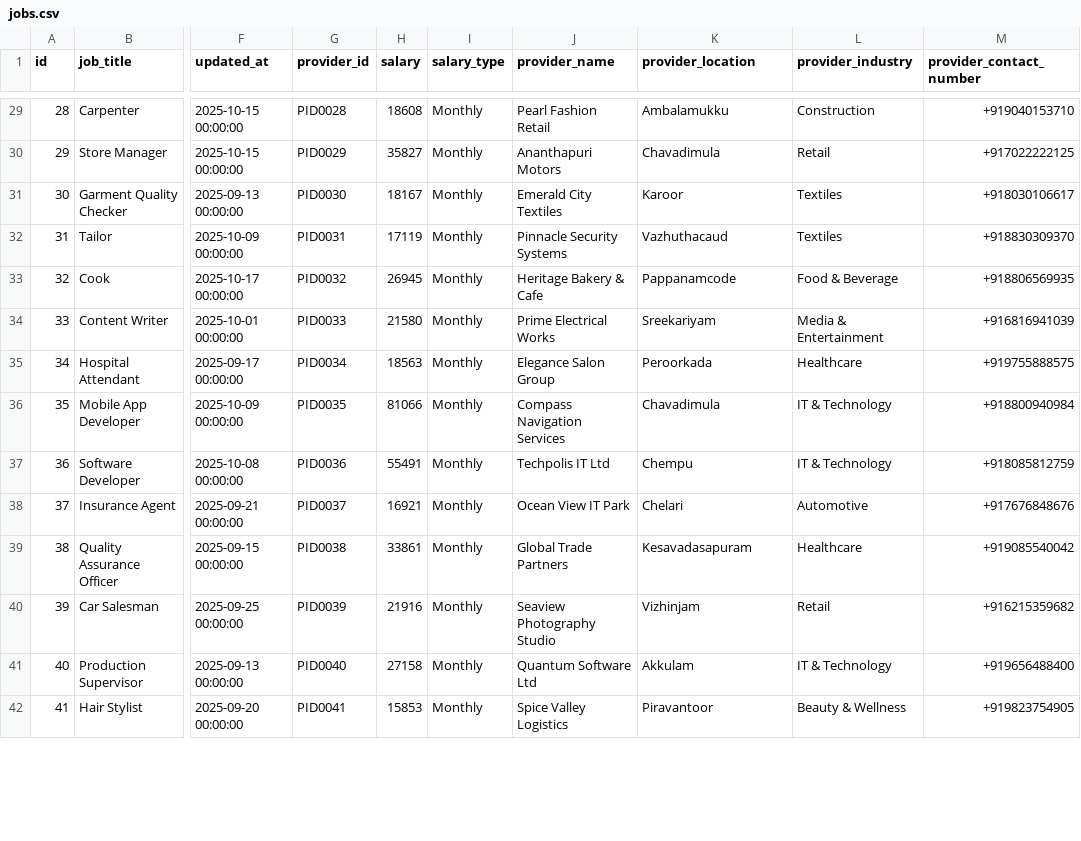
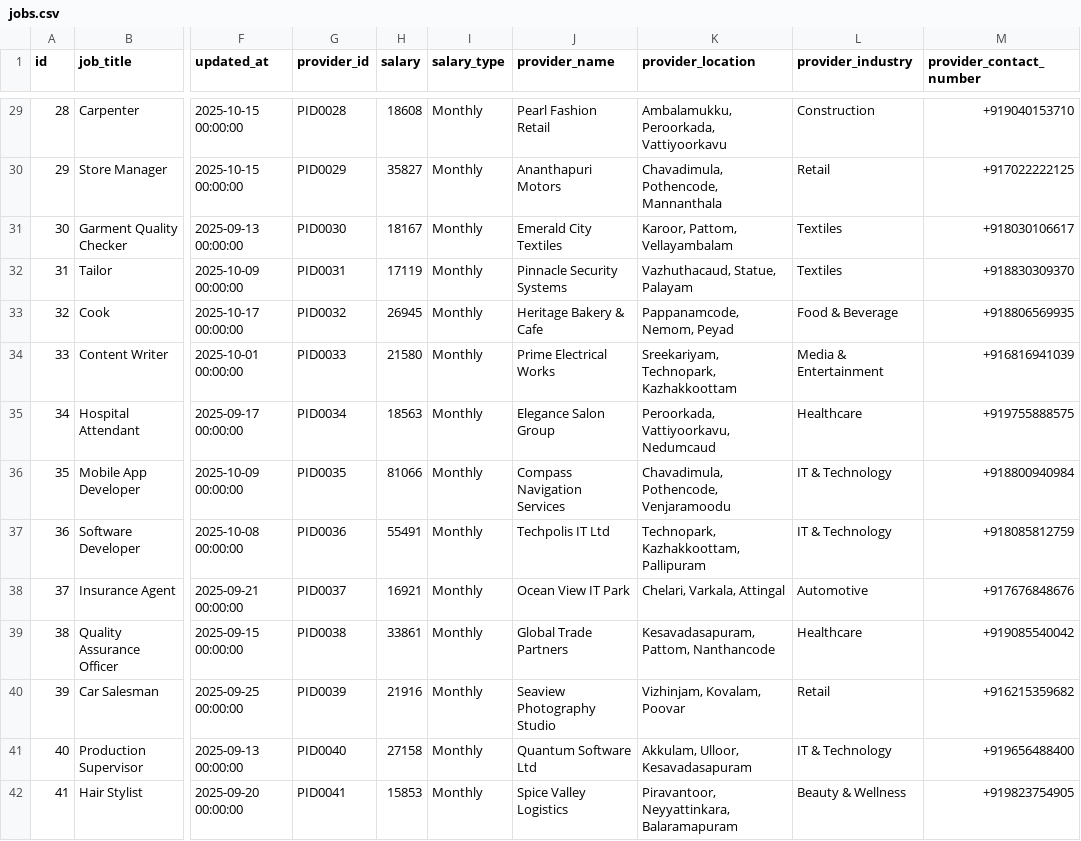
Before and after one commit to Angel-Mariya-Tech/landingpage, a CSV file: public/jobs.csv, drawn as a sheet; only a part is shown, gaps mark what is left out; the diff covers the shown part only; the diff names each change by its address in the sheet, - before the commit and + after, or states it on an @@ line.

```diff
--- a/public/jobs.csv
+++ b/public/jobs.csv
-K29 (provider_location): Ambalamukku
+K29 (provider_location): Ambalamukku, Peroorkada, Vattiyoorkavu
-K30 (provider_location): Chavadimula
+K30 (provider_location): Chavadimula, Pothencode, Mannanthala
-K31 (provider_location): Karoor
+K31 (provider_location): Karoor, Pattom, Vellayambalam
-K32 (provider_location): Vazhuthacaud
+K32 (provider_location): Vazhuthacaud, Statue, Palayam
-K33 (provider_location): Pappanamcode
+K33 (provider_location): Pappanamcode, Nemom, Peyad
-K34 (provider_location): Sreekariyam
+K34 (provider_location): Sreekariyam, Technopark, Kazhakkoottam
-K35 (provider_location): Peroorkada
+K35 (provider_location): Peroorkada, Vattiyoorkavu, Nedumcaud
-K36 (provider_location): Chavadimula
+K36 (provider_location): Chavadimula, Pothencode, Venjaramoodu
-K37 (provider_location): Chempu
+K37 (provider_location): Technopark, Kazhakkoottam, Pallipuram
-K38 (provider_location): Chelari
+K38 (provider_location): Chelari, Varkala, Attingal
-K39 (provider_location): Kesavadasapuram
+K39 (provider_location): Kesavadasapuram, Pattom, Nanthancode
-K40 (provider_location): Vizhinjam
+K40 (provider_location): Vizhinjam, Kovalam, Poovar
-K41 (provider_location): Akkulam
+K41 (provider_location): Akkulam, Ulloor, Kesavadasapuram
-K42 (provider_location): Piravantoor
+K42 (provider_location): Piravantoor, Neyyattinkara, Balaramapuram
```
Also changed, not shown: 61 edited cells elsewhere in this file, 1 other file.
